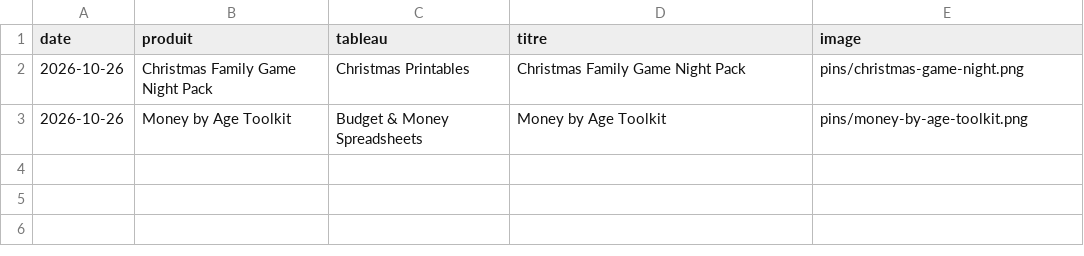
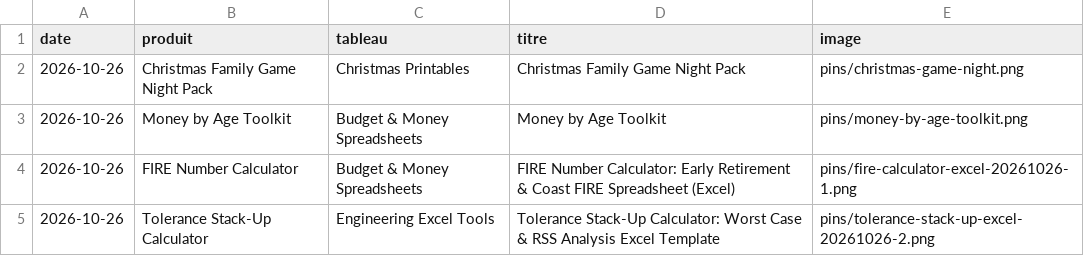
Before and after one commit to omarbaouch/money-rules-videos, a CSV file: pins/pins_log.csv, drawn as a sheet.

```diff
--- a/pins/pins_log.csv
+++ b/pins/pins_log.csv
@@ -3 +3,3 @@ date,produit,tableau,titre,image
 2026-10-26,Money by Age Toolkit,Budget & Money Spreadsheets,Money by Age Toolkit,pins/money-by-age-toolkit.png
+2026-10-26,FIRE Number Calculator,Budget & Money Spreadsheets,FIRE Number Calculator: Early Retirement & Coast FIRE Spreadsheet (Excel),pins/fire-calculator-excel-20261026-1.png
+2026-10-26,Tolerance Stack-Up Calculator,Engineering Excel Tools,Tolerance Stack-Up Calculator: Worst Case & RSS Analysis Excel Template,pins/tolerance-stack-up-excel-20261026-2.png
```
